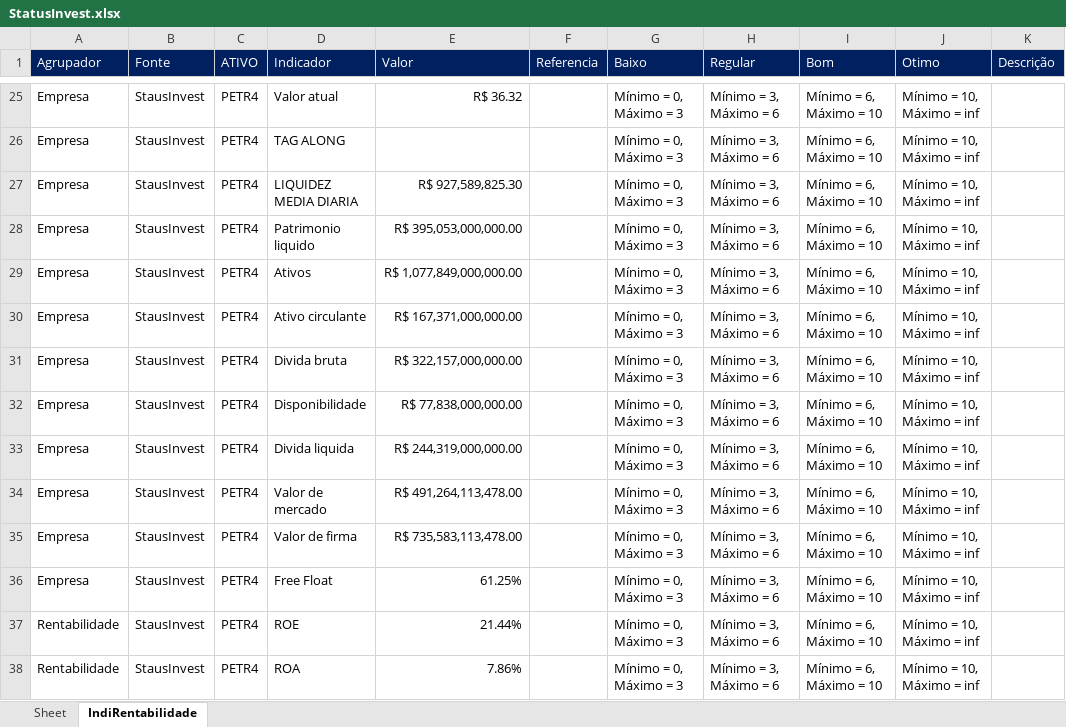
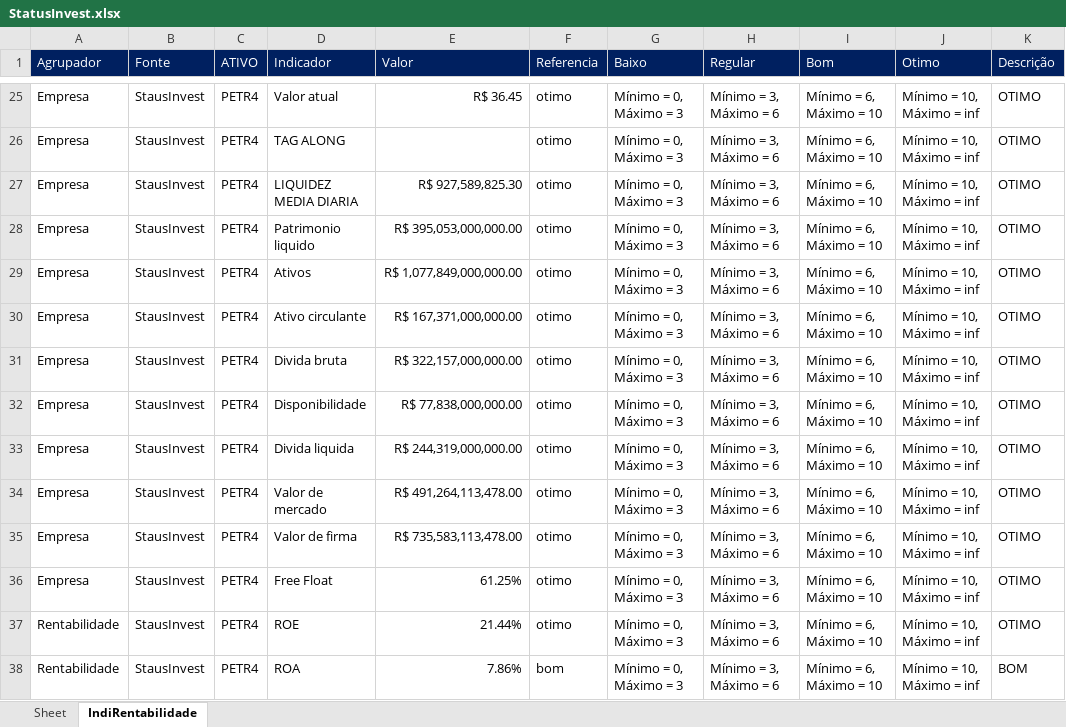
Before and after one commit to puzzoviodev/pyFundamentus-mainBKP, an Excel workbook: StatusInvest.xlsx, sheet IndiRentabilidade, drawn as a sheet; only a part is shown, gaps mark what is left out; values as stored, in another font and other column widths than the file's, no borders; the diff covers the shown part only; the diff names each change by its address in the sheet, - before the commit and + after, or states it on an @@ line.

```diff
--- a/StatusInvest.xlsx (sheet IndiRentabilidade)
+++ b/StatusInvest.xlsx (sheet IndiRentabilidade)
-E25 (Valor): R$ 36.32
+E25 (Valor): R$ 36.45
-F25:F37 (Referencia): (empty)
+F25:F37 (Referencia): otimo
-K25:K37 (Descrição): (empty)
+K25:K37 (Descrição): OTIMO
-F38 (Referencia): (empty)
+F38 (Referencia): bom
-K38 (Descrição): (empty)
+K38 (Descrição): BOM
```
Also changed, not shown: 164 edited cells and cell formats elsewhere in this sheet, stocks_data.xlsx, 2 other files.
